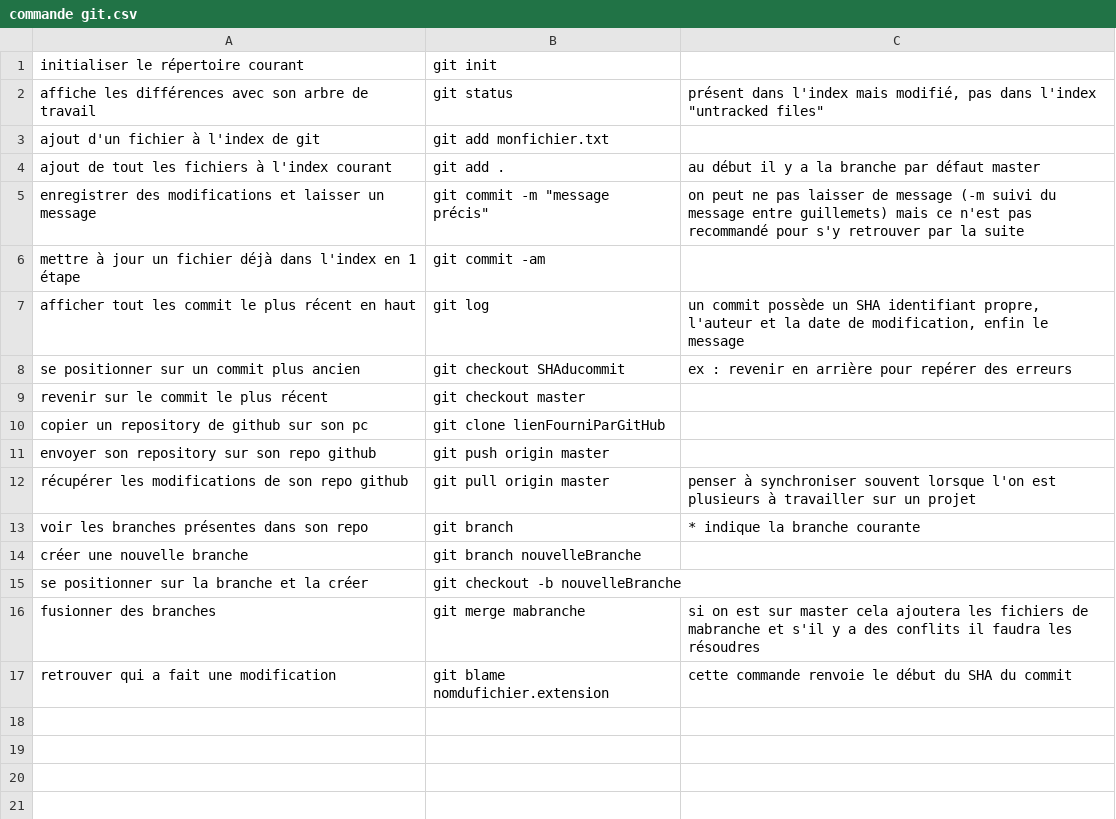
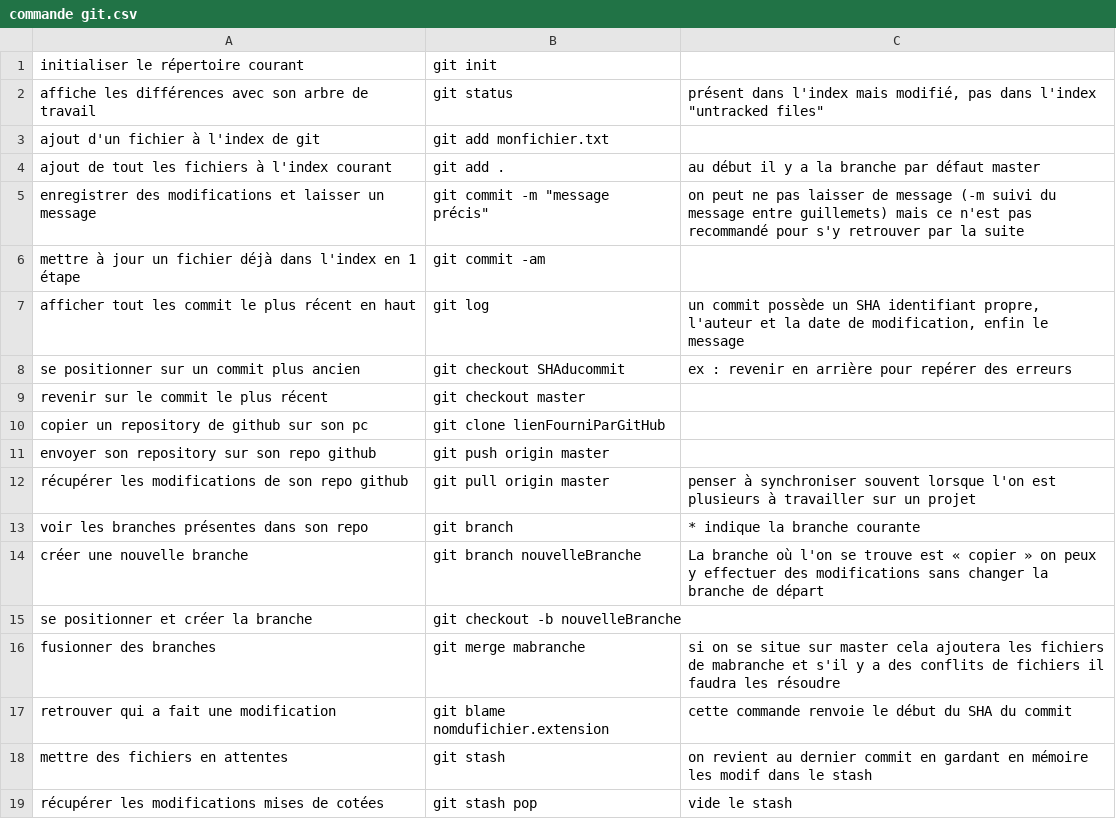
Before and after one commit to konki76/tuto-git, a CSV file: commande git.csv, drawn as a sheet.

Commit message:
description git stash et git pop

```diff
--- a/commande git.csv
+++ b/commande git.csv
@@ -13,5 +13,7 @@ récupérer les modifications de son repo github	git pull origin master	penser
 voir les branches présentes dans son repo	git branch	* indique la branche courante
-créer une nouvelle branche	git branch nouvelleBranche	
-se positionner sur la branche et la créer	git checkout -b nouvelleBranche	
-fusionner des branches	git merge mabranche	si on est sur master cela ajoutera les fichiers de mabranche et s'il y a des conflits il faudra les résoudres
+créer une nouvelle branche	git branch nouvelleBranche	La branche où l'on se trouve est « copier » on peux y effectuer des modifications sans changer la branche de départ
+se positionner et créer la branche	git checkout -b nouvelleBranche	
+fusionner des branches	git merge mabranche	si on se situe sur master cela ajoutera les fichiers de mabranche et s'il y a des conflits de fichiers il faudra les résoudre
 retrouver qui a fait une modification 	git blame nomdufichier.extension	cette commande renvoie le début du SHA du commit
+mettre des fichiers en attentes	git stash	on revient au dernier commit en gardant en mémoire les modif dans le stash
+récupérer les modifications mises de cotées	git stash pop	vide le stash
```
